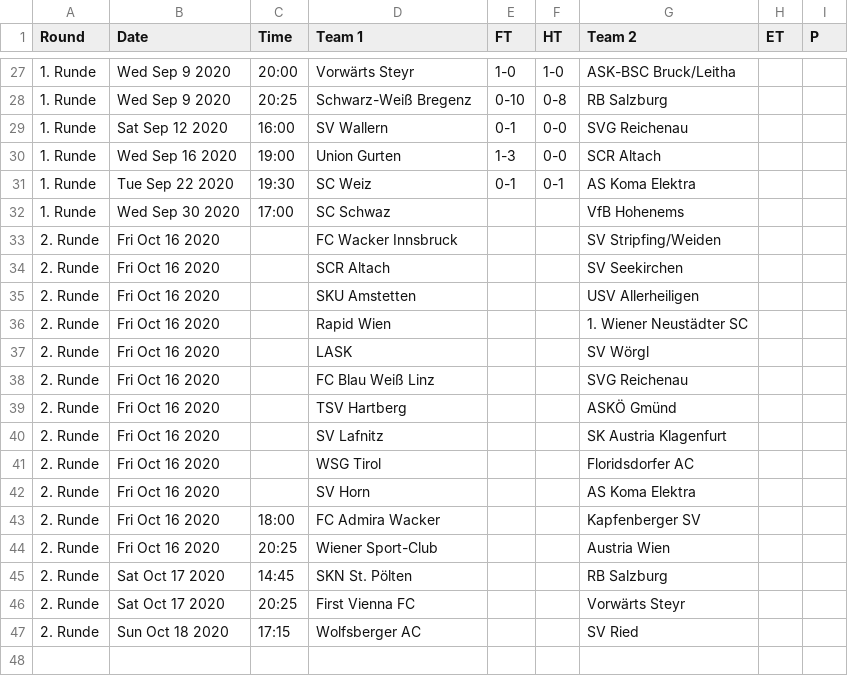
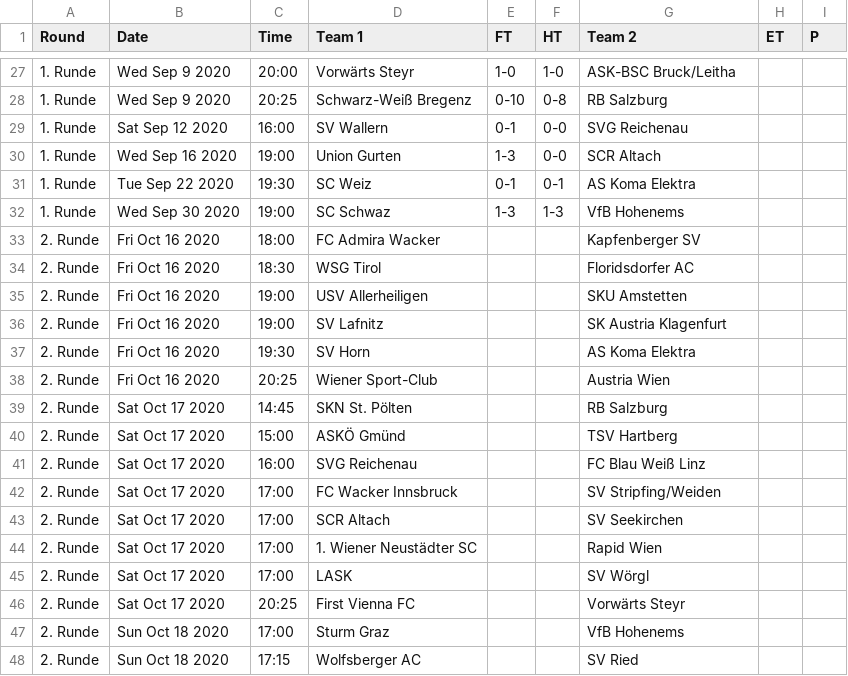
Before and after one commit to yorobot/worldfootball, a CSV file: two/2020-21/at.cup.csv, drawn as a sheet; only a part is shown, gaps mark what is left out.

```diff
--- a/two/2020-21/at.cup.csv
+++ b/two/2020-21/at.cup.csv
@@ -31,17 +31,18 @@ Round,Date,Time,Team 1,FT,HT,Team 2,ET,P
 1. Runde,Tue Sep 22 2020,19:30,SC Weiz,0-1,0-1,AS Koma Elektra,,
-1. Runde,Wed Sep 30 2020,17:00,SC Schwaz,,,VfB Hohenems,,
-2. Runde,Fri Oct 16 2020,,FC Wacker Innsbruck,,,SV Stripfing/Weiden,,
-2. Runde,Fri Oct 16 2020,,SCR Altach,,,SV Seekirchen,,
-2. Runde,Fri Oct 16 2020,,SKU Amstetten,,,USV Allerheiligen,,
-2. Runde,Fri Oct 16 2020,,Rapid Wien,,,1. Wiener Neustädter SC,,
-2. Runde,Fri Oct 16 2020,,LASK,,,SV Wörgl,,
-2. Runde,Fri Oct 16 2020,,FC Blau Weiß Linz,,,SVG Reichenau,,
-2. Runde,Fri Oct 16 2020,,TSV Hartberg,,,ASKÖ Gmünd,,
-2. Runde,Fri Oct 16 2020,,SV Lafnitz,,,SK Austria Klagenfurt,,
-2. Runde,Fri Oct 16 2020,,WSG Tirol,,,Floridsdorfer AC,,
-2. Runde,Fri Oct 16 2020,,SV Horn,,,AS Koma Elektra,,
+1. Runde,Wed Sep 30 2020,19:00,SC Schwaz,1-3,1-3,VfB Hohenems,,
 2. Runde,Fri Oct 16 2020,18:00,FC Admira Wacker,,,Kapfenberger SV,,
+2. Runde,Fri Oct 16 2020,18:30,WSG Tirol,,,Floridsdorfer AC,,
+2. Runde,Fri Oct 16 2020,19:00,USV Allerheiligen,,,SKU Amstetten,,
+2. Runde,Fri Oct 16 2020,19:00,SV Lafnitz,,,SK Austria Klagenfurt,,
+2. Runde,Fri Oct 16 2020,19:30,SV Horn,,,AS Koma Elektra,,
 2. Runde,Fri Oct 16 2020,20:25,Wiener Sport-Club,,,Austria Wien,,
 2. Runde,Sat Oct 17 2020,14:45,SKN St. Pölten,,,RB Salzburg,,
+2. Runde,Sat Oct 17 2020,15:00,ASKÖ Gmünd,,,TSV Hartberg,,
+2. Runde,Sat Oct 17 2020,16:00,SVG Reichenau,,,FC Blau Weiß Linz,,
+2. Runde,Sat Oct 17 2020,17:00,FC Wacker Innsbruck,,,SV Stripfing/Weiden,,
+2. Runde,Sat Oct 17 2020,17:00,SCR Altach,,,SV Seekirchen,,
+2. Runde,Sat Oct 17 2020,17:00,1. Wiener Neustädter SC,,,Rapid Wien,,
+2. Runde,Sat Oct 17 2020,17:00,LASK,,,SV Wörgl,,
 2. Runde,Sat Oct 17 2020,20:25,First Vienna FC,,,Vorwärts Steyr,,
+2. Runde,Sun Oct 18 2020,17:00,Sturm Graz,,,VfB Hohenems,,
 2. Runde,Sun Oct 18 2020,17:15,Wolfsberger AC,,,SV Ried,,
```
Also changed, not shown: two/2020-21/at.1.csv, two/2020-21/de.2.csv, 17 other files.
